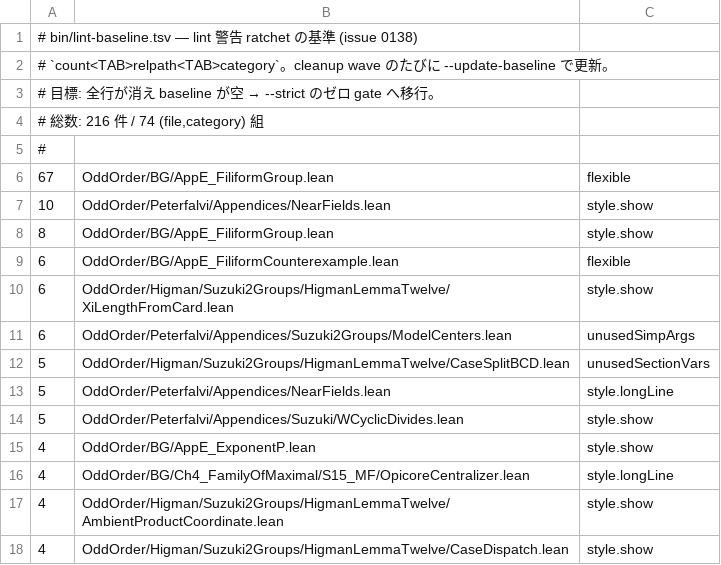
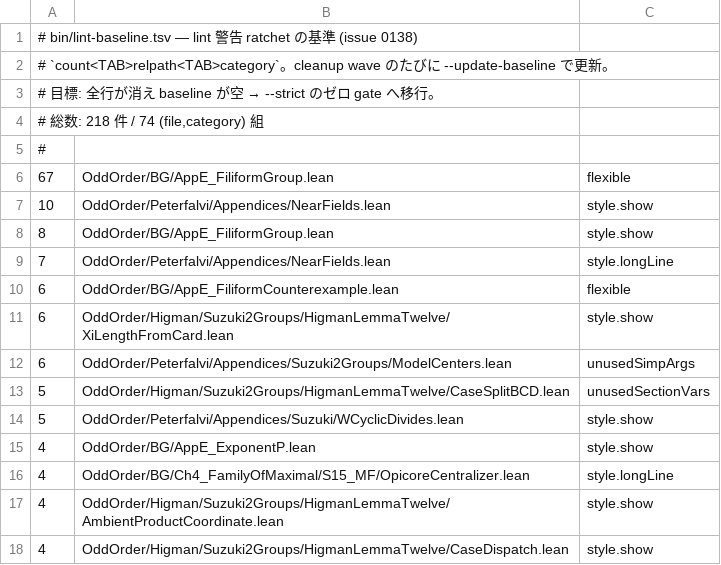
Before and after one commit to yawara/odd-order, a TSV file: bin/lint-baseline.tsv, drawn as a sheet; only a part is shown.

```diff
--- a/bin/lint-baseline.tsv
+++ b/bin/lint-baseline.tsv
@@ -3,3 +3,3 @@
 # 目標: 全行が消え baseline が空 → --strict のゼロ gate へ移行。
-# 総数: 216 件 / 74 (file,category) 組
+# 総数: 218 件 / 74 (file,category) 組
 #
@@ -8,2 +8,3 @@
 8	OddOrder/BG/AppE_FiliformGroup.lean	style.show
+7	OddOrder/Peterfalvi/Appendices/NearFields.lean	style.longLine
 6	OddOrder/BG/AppE_FiliformCounterexample.lean	flexible
@@ -12,3 +13,2 @@
 5	OddOrder/Higman/Suzuki2Groups/HigmanLemmaTwelve/CaseSplitBCD.lean	unusedSectionVars
-5	OddOrder/Peterfalvi/Appendices/NearFields.lean	style.longLine
 5	OddOrder/Peterfalvi/Appendices/Suzuki/WCyclicDivides.lean	style.show
```
